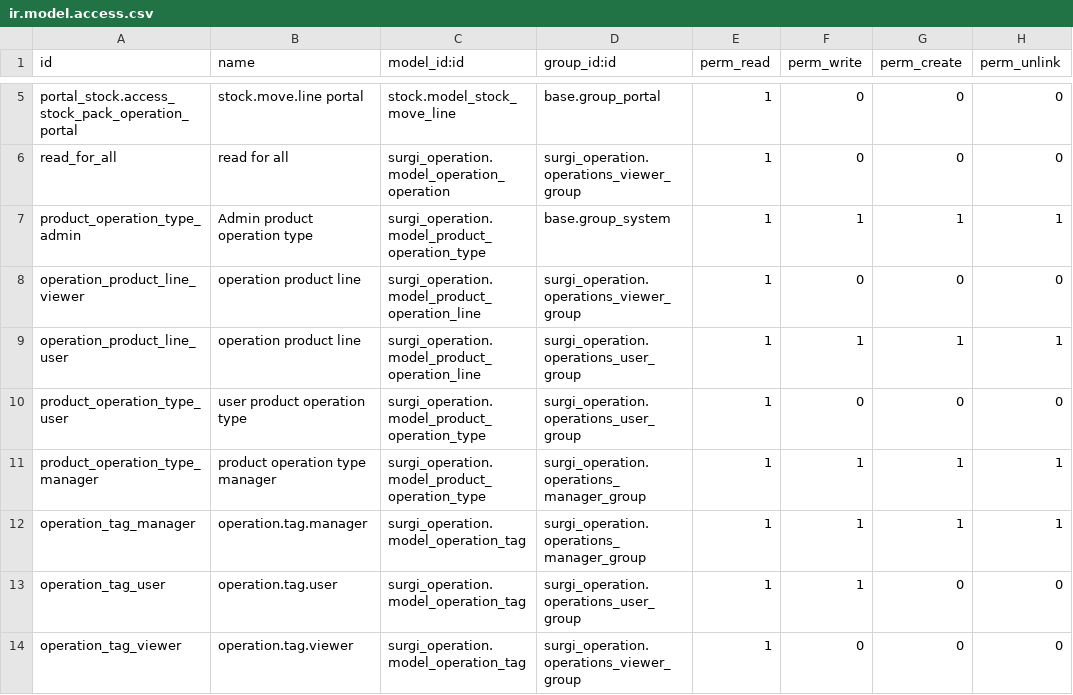
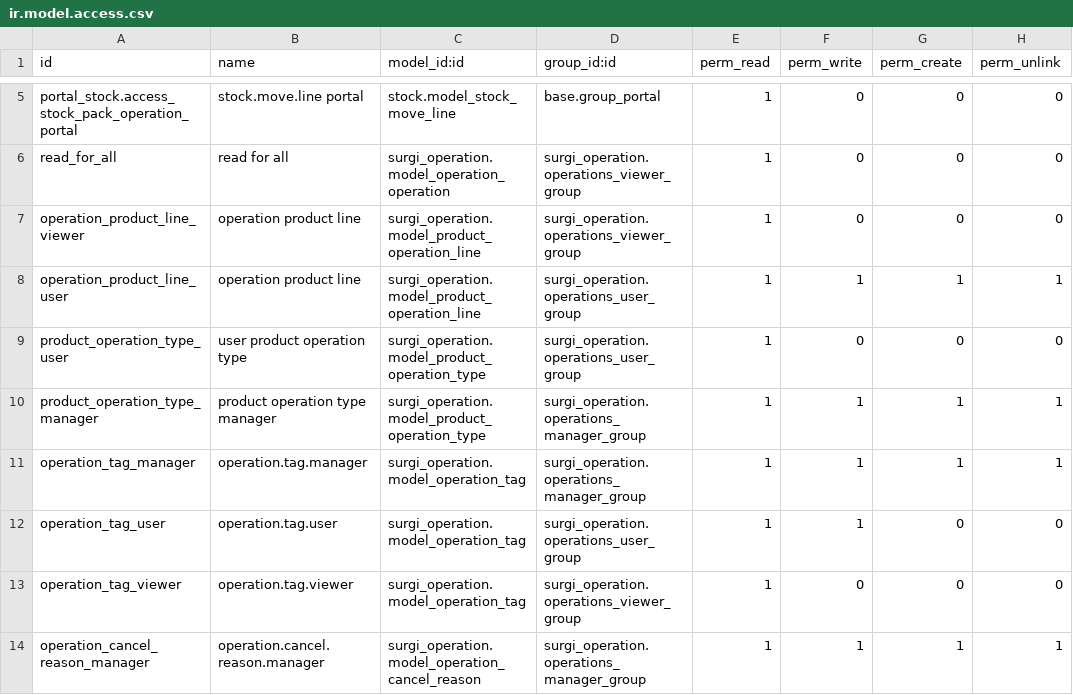
Before and after one commit to babarlhr/odoo-14, a CSV file: surgi_operation/security/ir.model.access.csv, drawn as a sheet; only a part is shown, gaps mark what is left out; the shorter side is filled out with more unchanged rows; the diff names each change by its address in the sheet, - before the commit and + after, or states it on an @@ line.

Commit message:
surgi_operation\security\ir.model.access.csv

```diff
--- a/surgi_operation/security/ir.model.access.csv
+++ b/surgi_operation/security/ir.model.access.csv
-row 7: product_operation_type_admin | Admin product operation type | surgi_operation.model_product_operation_type | base.group_system | 1 | 1 | 1 | 1
```
Also changed, not shown: 1 other file.
